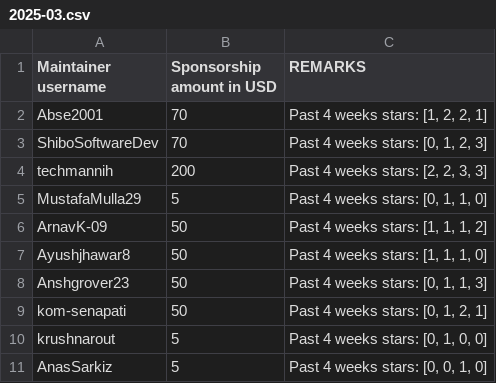
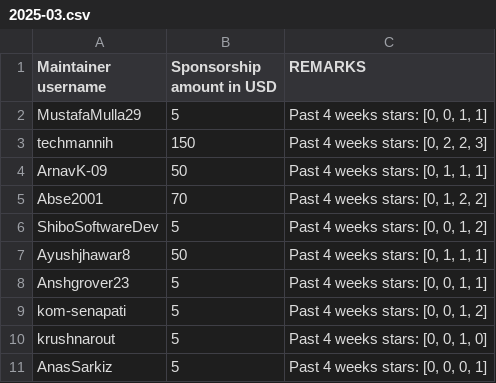
Before and after one commit to tscircuit/contribution-tracker, a CSV file: sponsorships/2025-03.csv, drawn as a sheet.

```diff
--- a/sponsorships/2025-03.csv
+++ b/sponsorships/2025-03.csv
@@ -1,11 +1,11 @@
 Maintainer username,Sponsorship amount in USD,REMARKS
-Abse2001,70,"Past 4 weeks stars: [1, 2, 2, 1]"
-ShiboSoftwareDev,70,"Past 4 weeks stars: [0, 1, 2, 3]"
-techmannih,200,"Past 4 weeks stars: [2, 2, 3, 3]"
-MustafaMulla29,5,"Past 4 weeks stars: [0, 1, 1, 0]"
-ArnavK-09,50,"Past 4 weeks stars: [1, 1, 1, 2]"
-Ayushjhawar8,50,"Past 4 weeks stars: [1, 1, 1, 0]"
-Anshgrover23,50,"Past 4 weeks stars: [0, 1, 1, 3]"
-kom-senapati,50,"Past 4 weeks stars: [0, 1, 2, 1]"
-krushnarout,5,"Past 4 weeks stars: [0, 1, 0, 0]"
-AnasSarkiz,5,"Past 4 weeks stars: [0, 0, 1, 0]"
+MustafaMulla29,5,"Past 4 weeks stars: [0, 0, 1, 1]"
+techmannih,150,"Past 4 weeks stars: [0, 2, 2, 3]"
+ArnavK-09,50,"Past 4 weeks stars: [0, 1, 1, 1]"
+Abse2001,70,"Past 4 weeks stars: [0, 1, 2, 2]"
+ShiboSoftwareDev,5,"Past 4 weeks stars: [0, 0, 1, 2]"
+Ayushjhawar8,50,"Past 4 weeks stars: [0, 1, 1, 1]"
+Anshgrover23,5,"Past 4 weeks stars: [0, 0, 1, 1]"
+kom-senapati,5,"Past 4 weeks stars: [0, 0, 1, 2]"
+krushnarout,5,"Past 4 weeks stars: [0, 0, 1, 0]"
+AnasSarkiz,5,"Past 4 weeks stars: [0, 0, 0, 1]"
```
